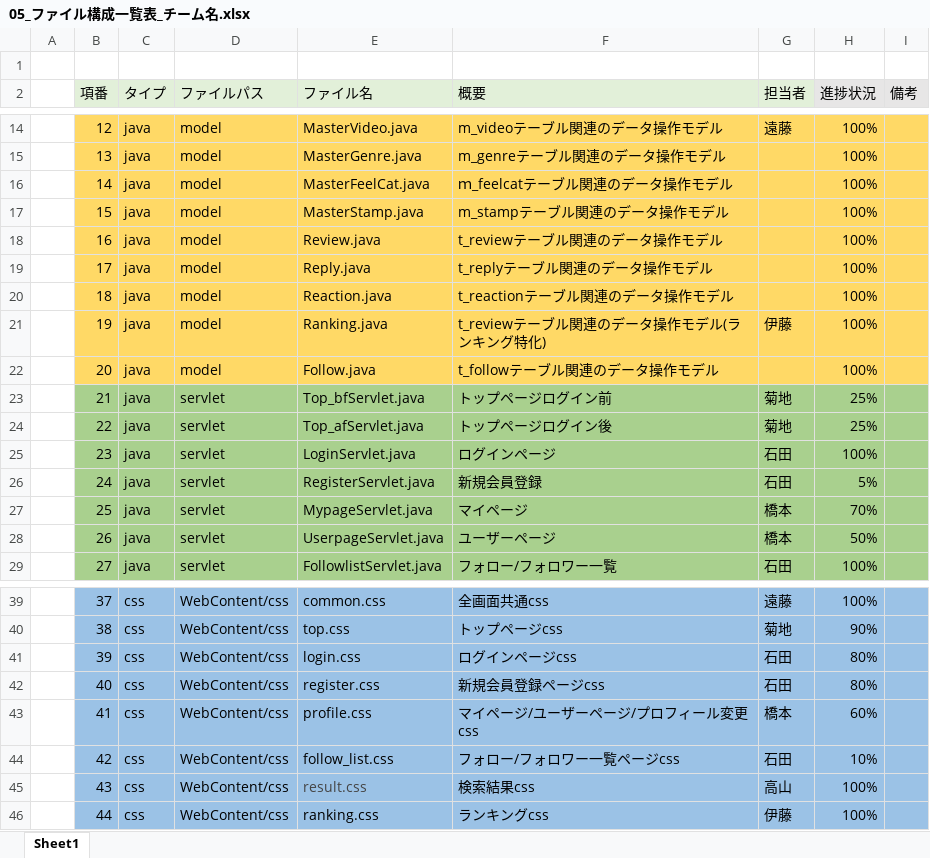
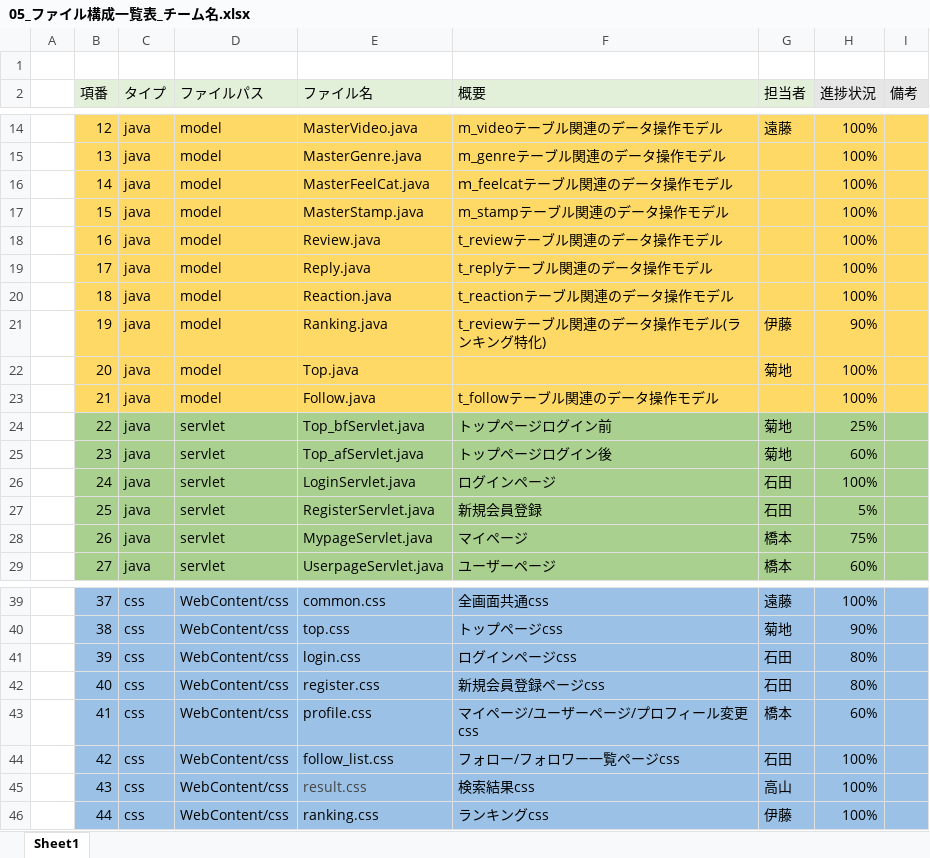
Before and after one commit to dojo2022/B-3, an Excel workbook: doc/05_ファイル構成一覧表_チーム名.xlsx, sheet Sheet1, drawn as a sheet; only a part is shown, gaps mark what is left out; values as stored, in another font and other column widths than the file's, no borders; the diff covers the shown part only; the diff names each change by its address in the sheet, - before the commit and + after, or states it on an @@ line.

```diff
--- a/doc/05_ファイル構成一覧表_チーム名.xlsx (sheet Sheet1)
+++ b/doc/05_ファイル構成一覧表_チーム名.xlsx (sheet Sheet1)
-H21 (進捗状況): 100%
+H21 (進捗状況): 90%
-E22 (ファイル名): Follow.java
+E22 (ファイル名): Top.java
-F22 (概要): t_followテーブル関連のデータ操作モデル
+F22 (概要): (empty)
-G22 (担当者): (empty)
+G22 (担当者): 菊地
-B23:I23 fill: #A9D08E
+B23:I23 fill: #FFD966
-D23 (ファイルパス): servlet
+D23 (ファイルパス): model
-E23 (ファイル名): Top_bfServlet.java
+E23 (ファイル名): Follow.java
-F23 (概要): トップページログイン前
+F23 (概要): t_followテーブル関連のデータ操作モデル
-G23 (担当者): 菊地
+G23 (担当者): (empty)
-H23 (進捗状況): 25%
+H23 (進捗状況): 100%
-E24 (ファイル名): Top_afServlet.java
+E24 (ファイル名): Top_bfServlet.java
-F24 (概要): トップページログイン後
+F24 (概要): トップページログイン前
-E25 (ファイル名): LoginServlet.java
+E25 (ファイル名): Top_afServlet.java
-F25 (概要): ログインページ
+F25 (概要): トップページログイン後
-G25 (担当者): 石田
+G25 (担当者): 菊地
-H25 (進捗状況): 100%
+H25 (進捗状況): 60%
-E26 (ファイル名): RegisterServlet.java
+E26 (ファイル名): LoginServlet.java
-F26 (概要): 新規会員登録
+F26 (概要): ログインページ
-H26 (進捗状況): 5%
+H26 (進捗状況): 100%
-E27 (ファイル名): MypageServlet.java
+E27 (ファイル名): RegisterServlet.java
-F27 (概要): マイページ
+F27 (概要): 新規会員登録
-G27 (担当者): 橋本
+G27 (担当者): 石田
-H27 (進捗状況): 70%
+H27 (進捗状況): 5%
-E28 (ファイル名): UserpageServlet.java
+E28 (ファイル名): MypageServlet.java
-F28 (概要): ユーザーページ
+F28 (概要): マイページ
-H28 (進捗状況): 50%
+H28 (進捗状況): 75%
-E29 (ファイル名): FollowlistServlet.java
+E29 (ファイル名): UserpageServlet.java
-F29 (概要): フォロー/フォロワー一覧
+F29 (概要): ユーザーページ
-G29 (担当者): 石田
+G29 (担当者): 橋本
-H29 (進捗状況): 100%
+H29 (進捗状況): 60%
-H44 (進捗状況): 10%
+H44 (進捗状況): 100%
```
Also changed, not shown: 14 edited cells and cell formats elsewhere in this sheet, 2 other files.
